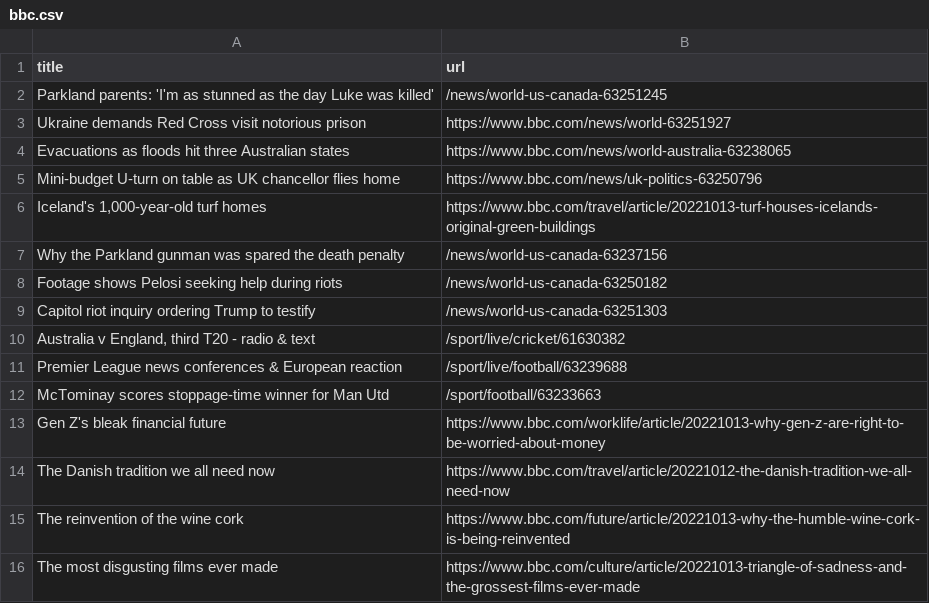
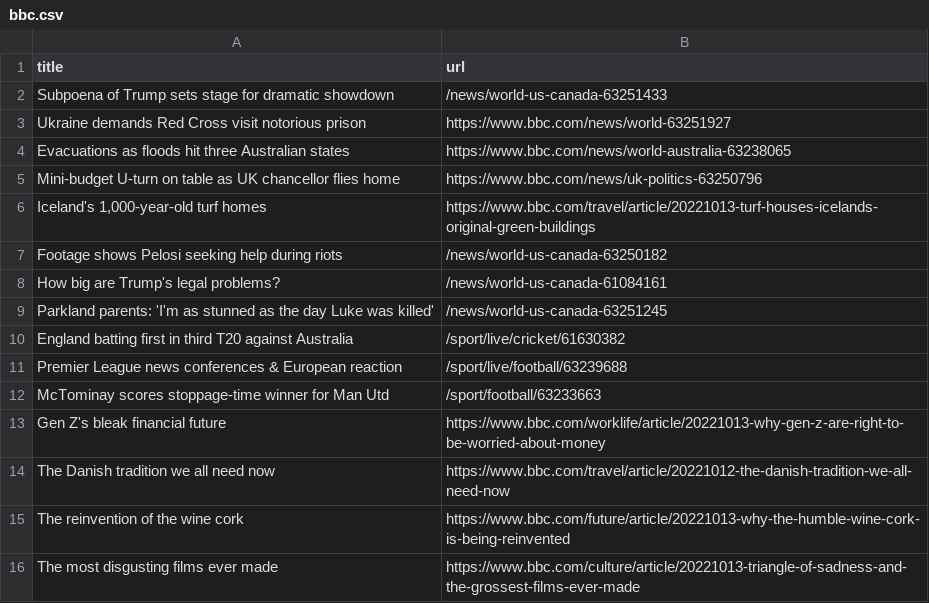
Before and after one commit to amanda-chn/automatic-scraper-bbc, a CSV file: bbc.csv, drawn as a sheet; only a part is shown.

```diff
--- a/bbc.csv
+++ b/bbc.csv
@@ -1,3 +1,3 @@
 title,url
-Parkland parents: 'I'm as stunned as the day Luke was killed',/news/world-us-canada-63251245
+Subpoena of Trump sets stage for dramatic showdown,/news/world-us-canada-63251433
 Ukraine demands Red Cross visit notorious prison,https://www.bbc.com/news/world-63251927
@@ -6,6 +6,6 @@ Mini-budget U-turn on table as UK chancellor flies home,https://www.bbc.com/news
 "Iceland's 1,000-year-old turf homes",https://www.bbc.com/travel/article/20221013-turf-houses-icelands-original-green-buildings
-Why the Parkland gunman was spared the death penalty,/news/world-us-canada-63237156
 Footage shows Pelosi seeking help during riots,/news/world-us-canada-63250182
-Capitol riot inquiry ordering Trump to testify,/news/world-us-canada-63251303
-"Australia v England, third T20 - radio & text",/sport/live/cricket/61630382
+How big are Trump's legal problems?,/news/world-us-canada-61084161
+Parkland parents: 'I'm as stunned as the day Luke was killed',/news/world-us-canada-63251245
+England batting first in third T20 against Australia,/sport/live/cricket/61630382
 Premier League news conferences & European reaction,/sport/live/football/63239688
```
